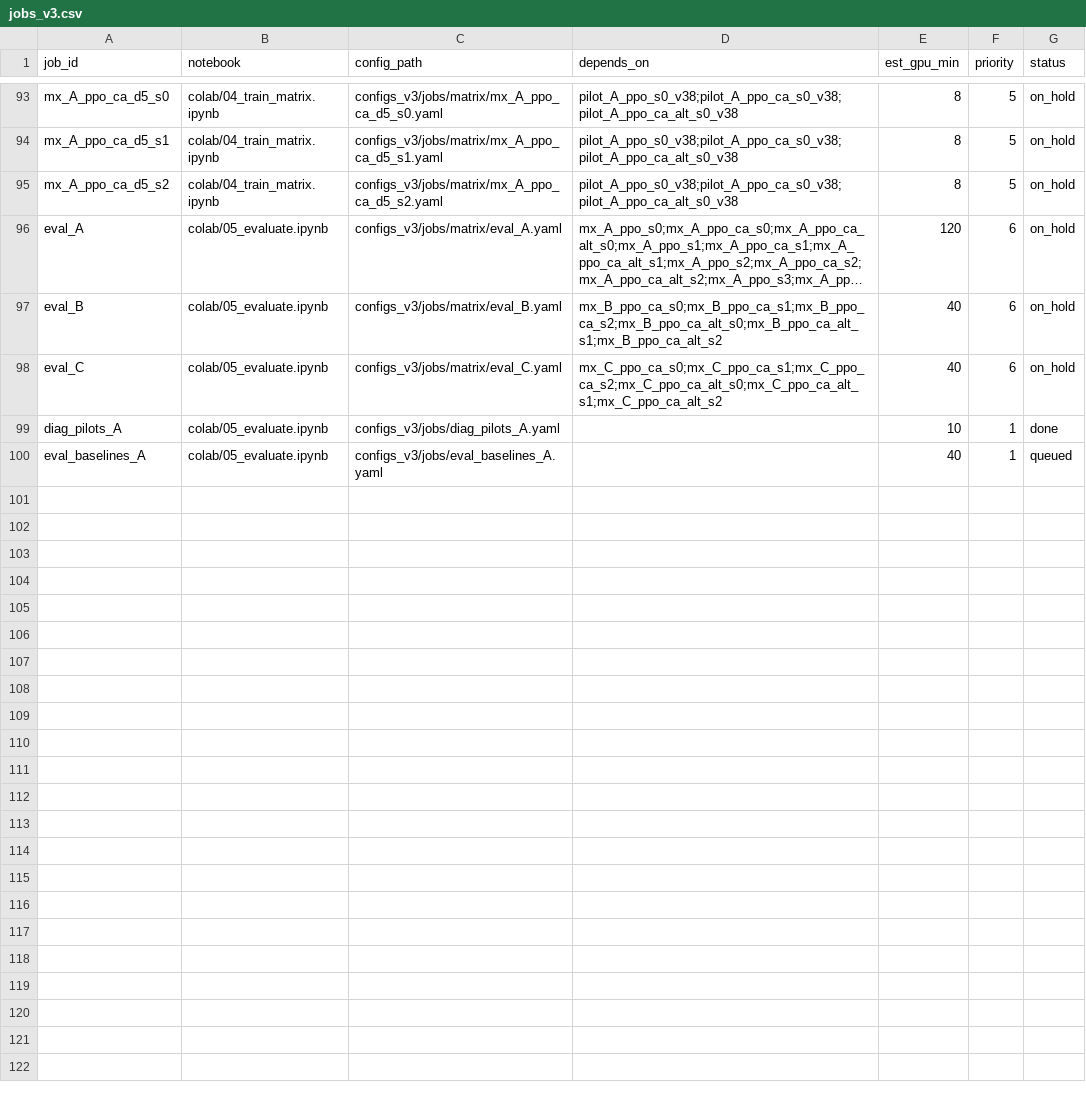
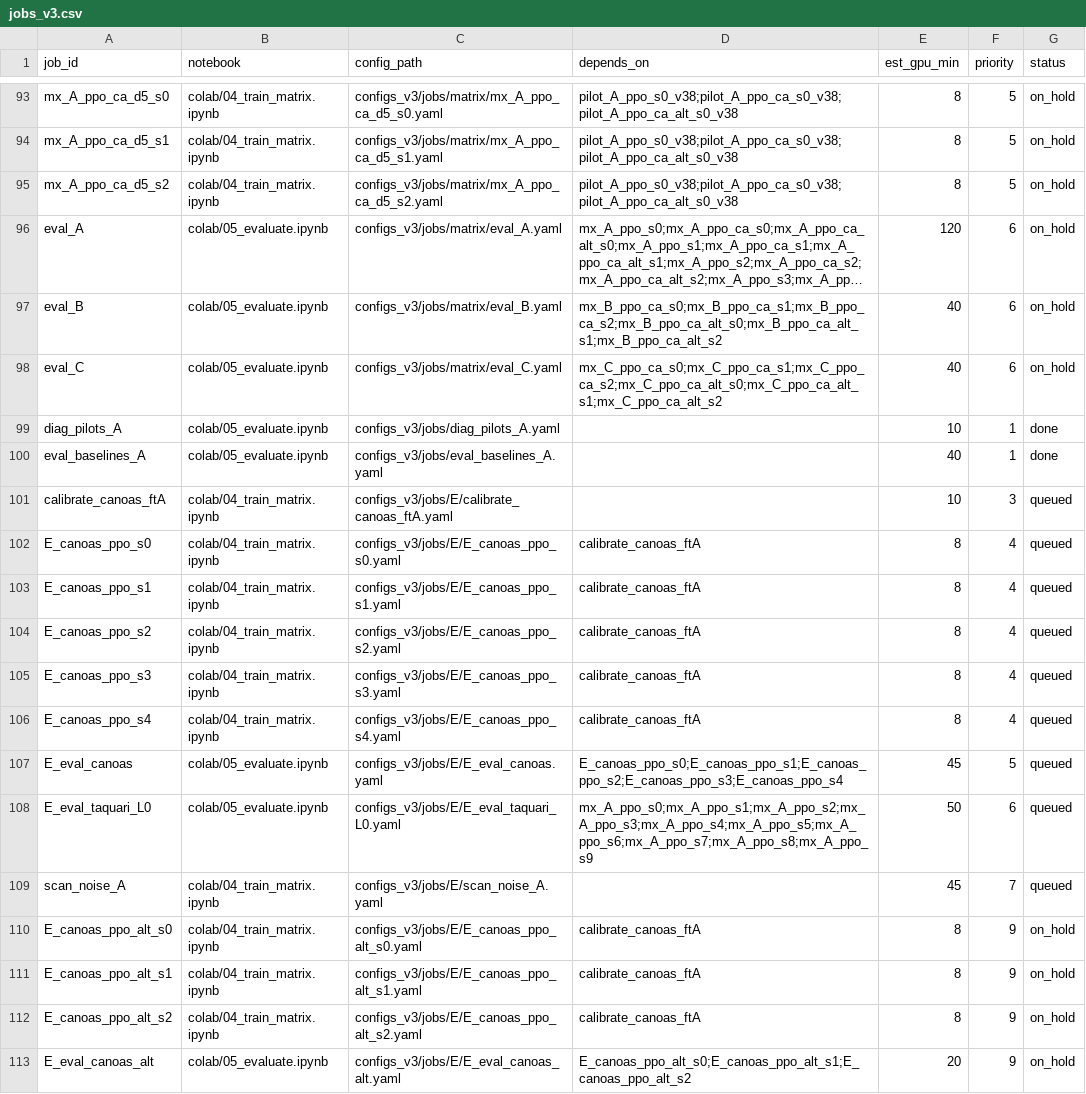
Before and after one commit to Ochoalog/drone-moppo, a CSV file: colab/jobs_v3.csv, drawn as a sheet; only a part is shown, gaps mark what is left out; long unchanged cells end in …; the diff covers the shown part only.

```diff
--- a/colab/jobs_v3.csv
+++ b/colab/jobs_v3.csv
@@ -99,2 +99,15 @@ eval_C,colab/05_evaluate.ipynb,configs_v3/jobs/matrix/eval_C.yaml,mx_C_ppo_ca_s0
 diag_pilots_A,colab/05_evaluate.ipynb,configs_v3/jobs/diag_pilots_A.yaml,,10,1,done
-eval_baselines_A,colab/05_evaluate.ipynb,configs_v3/jobs/eval_baselines_A.yaml,,40,1,queued
+eval_baselines_A,colab/05_evaluate.ipynb,configs_v3/jobs/eval_baselines_A.yaml,,40,1,done
+calibrate_canoas_ftA,colab/04_train_matrix.ipynb,configs_v3/jobs/E/calibrate_canoas_ftA.yaml,,10,3,queued
+E_canoas_ppo_s0,colab/04_train_matrix.ipynb,configs_v3/jobs/E/E_canoas_ppo_s0.yaml,calibrate_canoas_ftA,8,4,queued
+E_canoas_ppo_s1,colab/04_train_matrix.ipynb,configs_v3/jobs/E/E_canoas_ppo_s1.yaml,calibrate_canoas_ftA,8,4,queued
+E_canoas_ppo_s2,colab/04_train_matrix.ipynb,configs_v3/jobs/E/E_canoas_ppo_s2.yaml,calibrate_canoas_ftA,8,4,queued
+E_canoas_ppo_s3,colab/04_train_matrix.ipynb,configs_v3/jobs/E/E_canoas_ppo_s3.yaml,calibrate_canoas_ftA,8,4,queued
+E_canoas_ppo_s4,colab/04_train_matrix.ipynb,configs_v3/jobs/E/E_canoas_ppo_s4.yaml,calibrate_canoas_ftA,8,4,queued
+E_eval_canoas,colab/05_evaluate.ipynb,configs_v3/jobs/E/E_eval_canoas.yaml,E_canoas_ppo_s0;E_canoas_ppo_s1;E_canoas_ppo_s2;E_canoas_ppo_s3;E_canoas_ppo_s4,45,5,queued
+E_eval_taquari_L0,colab/05_evaluate.ipynb,configs_v3/jobs/E/E_eval_taquari_L0.yaml,mx_A_ppo_s0;mx_A_ppo_s1;mx_A_ppo_s2;mx_A_ppo_s3;mx_A_ppo_s4;mx_A_ppo_s5;mx_A_ppo_s6;mx_A_ppo_s7;mx_A_ppo_s8;mx_A_ppo_s9,50,6,queued
+scan_noise_A,colab/04_train_matrix.ipynb,configs_v3/jobs/E/scan_noise_A.yaml,,45,7,queued
+E_canoas_ppo_alt_s0,colab/04_train_matrix.ipynb,configs_v3/jobs/E/E_canoas_ppo_alt_s0.yaml,calibrate_canoas_ftA,8,9,on_hold
+E_canoas_ppo_alt_s1,colab/04_train_matrix.ipynb,configs_v3/jobs/E/E_canoas_ppo_alt_s1.yaml,calibrate_canoas_ftA,8,9,on_hold
+E_canoas_ppo_alt_s2,colab/04_train_matrix.ipynb,configs_v3/jobs/E/E_canoas_ppo_alt_s2.yaml,calibrate_canoas_ftA,8,9,on_hold
+E_eval_canoas_alt,colab/05_evaluate.ipynb,configs_v3/jobs/E/E_eval_canoas_alt.yaml,E_canoas_ppo_alt_s0;E_canoas_ppo_alt_s1;E_canoas_ppo_alt_s2,20,9,on_hold
```
Also changed, not shown: 22 edited cells elsewhere in this file, 25 other files.
